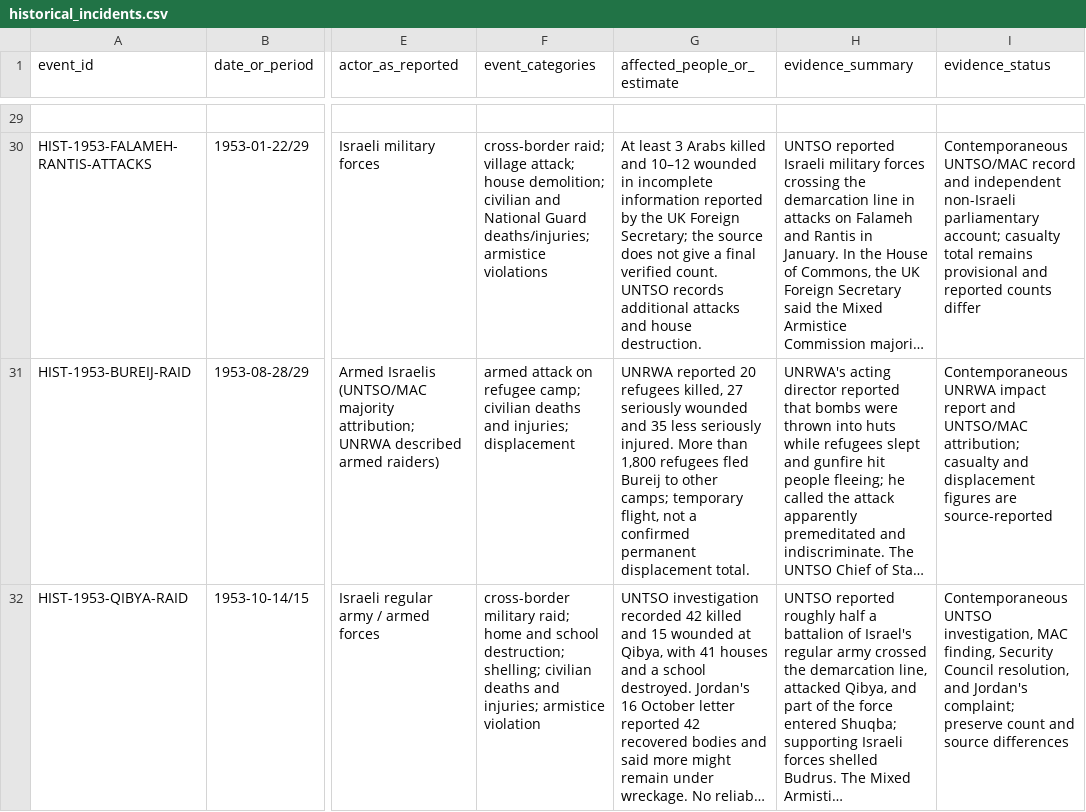
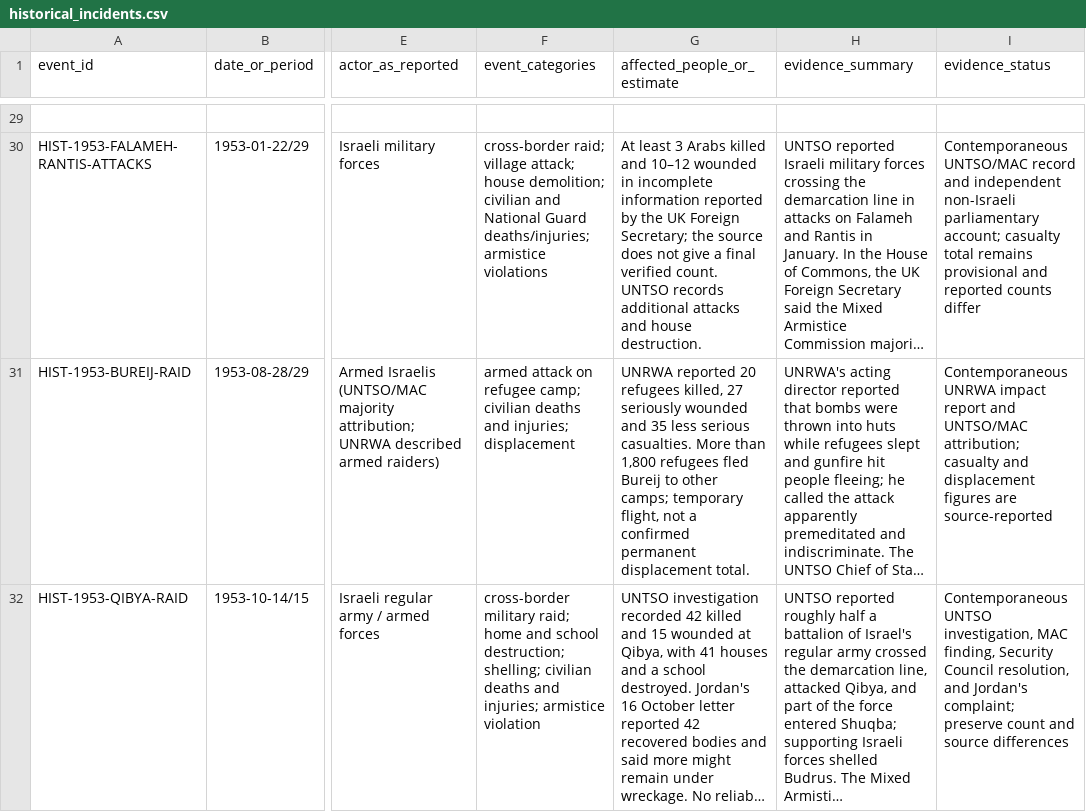
Before and after one commit to pskeffington/war_crimes_palestine_compiler, a CSV file: data/historical_incidents.csv, drawn as a sheet; only a part is shown, gaps mark what is left out; long unchanged cells end in …; the diff names each change by its address in the sheet, - before the commit and + after, or states it on an @@ line.

Commit message:
Clarify Bureij casualty categories

```diff
--- a/data/historical_incidents.csv
+++ b/data/historical_incidents.csv
-G31 (affected_people_or_estimate): …35 less seriously injured. More than…
+G31 (affected_people_or_estimate): …35 less serious casualties. More than…
```
